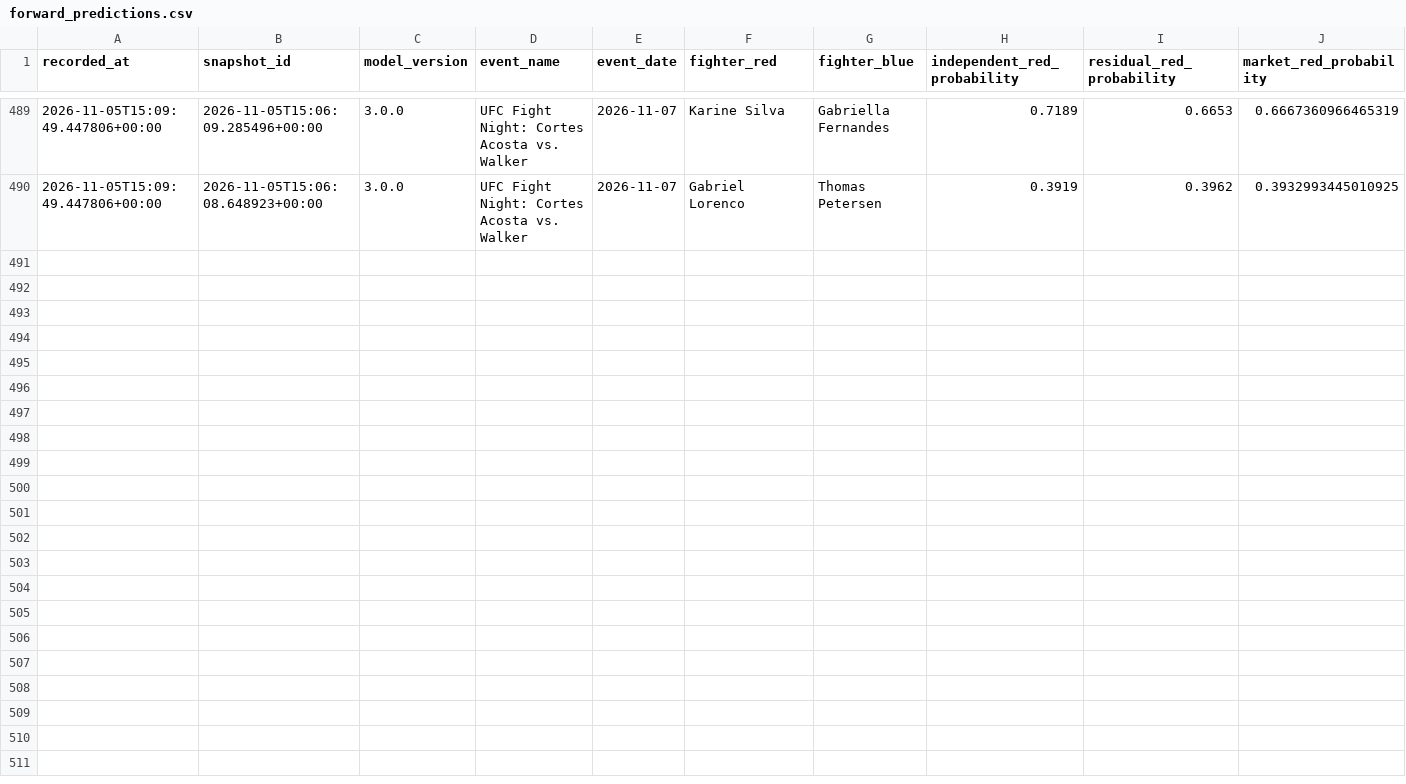
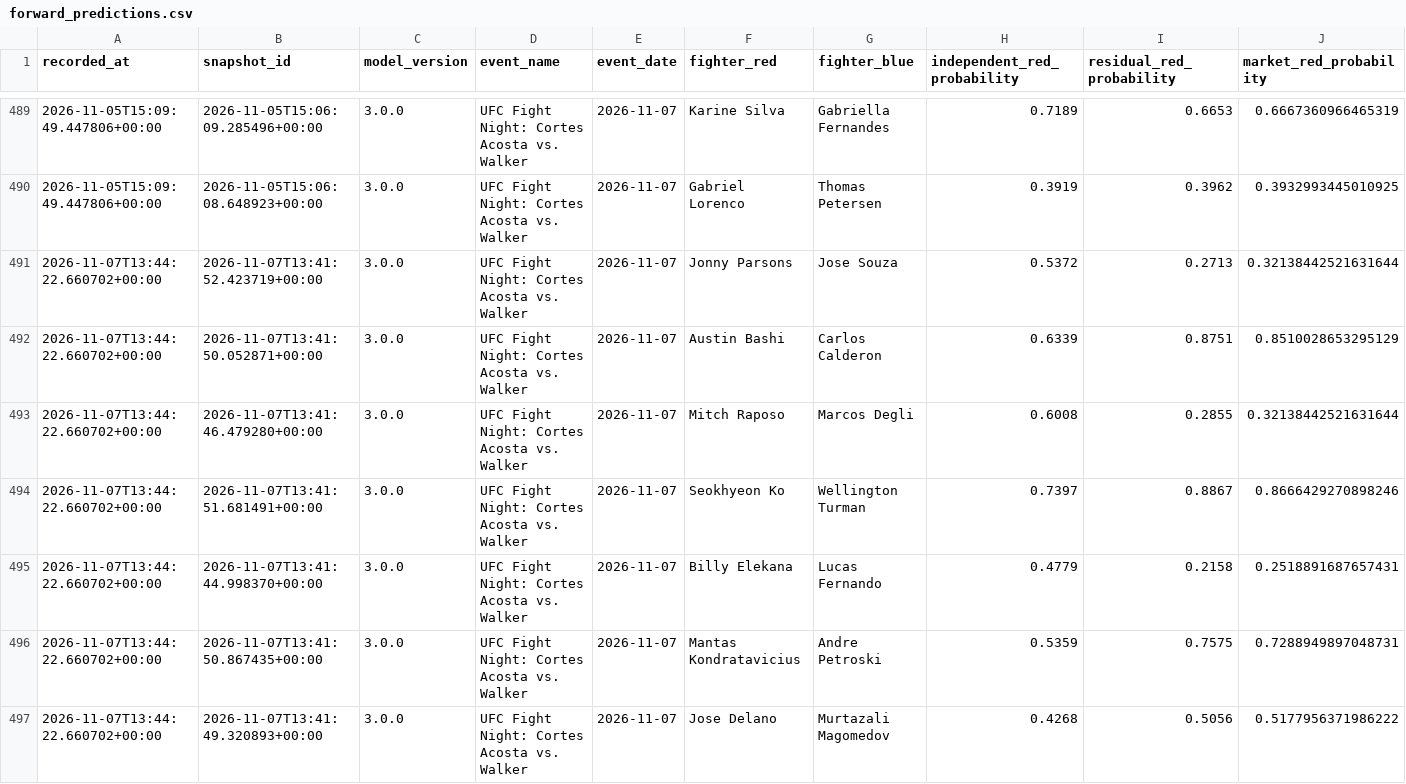
Before and after one commit to P-AEL/Better, a CSV file: data/forward_predictions.csv, drawn as a sheet; only a part is shown, gaps mark what is left out; rows hold the shown columns only; the diff covers the shown part only; the diff names each change by its address in the sheet, - before the commit and + after, or states it on an @@ line.

```diff
--- a/data/forward_predictions.csv
+++ b/data/forward_predictions.csv
+row 491: 2026-11-07T13:44:22.660702+00:00 | 2026-11-07T13:41:52.423719+00:00 | 3.0.0 | UFC Fight Night: Cortes Acosta vs. Walker | 2026-11-07 | Jonny Parsons | Jose Souza | 0.5372 | 0.2713 | 0.32138442521631644
+row 492: 2026-11-07T13:44:22.660702+00:00 | 2026-11-07T13:41:50.052871+00:00 | 3.0.0 | UFC Fight Night: Cortes Acosta vs. Walker | 2026-11-07 | Austin Bashi | Carlos Calderon | 0.6339 | 0.8751 | 0.8510028653295129
+row 493: 2026-11-07T13:44:22.660702+00:00 | 2026-11-07T13:41:46.479280+00:00 | 3.0.0 | UFC Fight Night: Cortes Acosta vs. Walker | 2026-11-07 | Mitch Raposo | Marcos Degli | 0.6008 | 0.2855 | 0.32138442521631644
+row 494: 2026-11-07T13:44:22.660702+00:00 | 2026-11-07T13:41:51.681491+00:00 | 3.0.0 | UFC Fight Night: Cortes Acosta vs. Walker | 2026-11-07 | Seokhyeon Ko | Wellington Turman | 0.7397 | 0.8867 | 0.8666429270898246
+row 495: 2026-11-07T13:44:22.660702+00:00 | 2026-11-07T13:41:44.998370+00:00 | 3.0.0 | UFC Fight Night: Cortes Acosta vs. Walker | 2026-11-07 | Billy Elekana | Lucas Fernando | 0.4779 | 0.2158 | 0.2518891687657431
+row 496: 2026-11-07T13:44:22.660702+00:00 | 2026-11-07T13:41:50.867435+00:00 | 3.0.0 | UFC Fight Night: Cortes Acosta vs. Walker | 2026-11-07 | Mantas Kondratavicius | Andre Petroski | 0.5359 | 0.7575 | 0.7288949897048731
+row 497: 2026-11-07T13:44:22.660702+00:00 | 2026-11-07T13:41:49.320893+00:00 | 3.0.0 | UFC Fight Night: Cortes Acosta vs. Walker | 2026-11-07 | Jose Delano | Murtazali Magomedov | 0.4268 | 0.5056 | 0.5177956371986222
```
Also changed, not shown: 6 added rows elsewhere in this file, data/scraped_data/ufc_fight_odds_history.csv, 9 other files.
